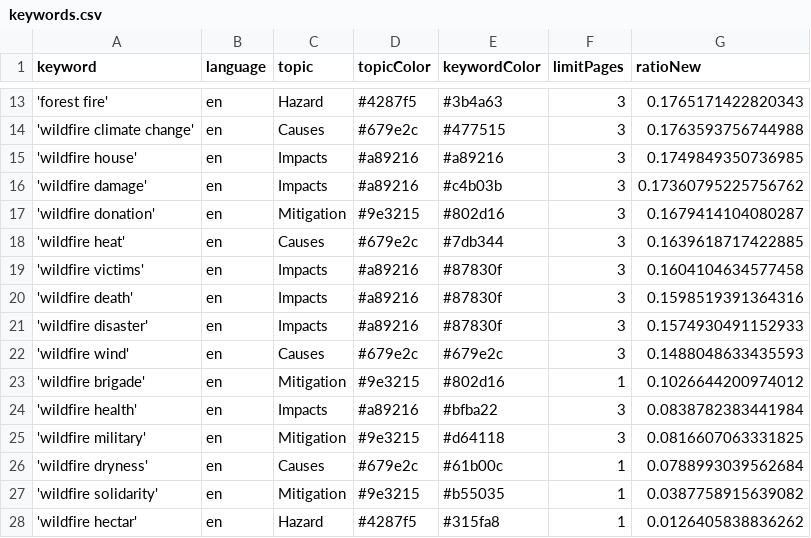
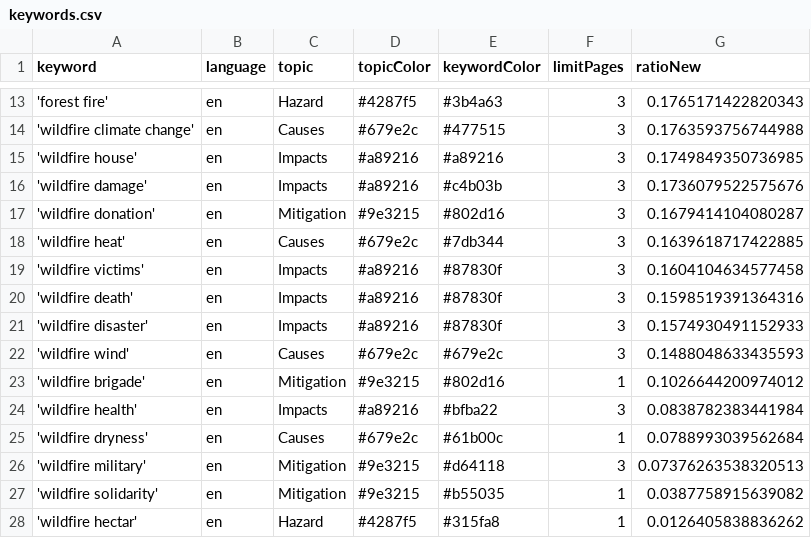
Before and after one commit to magaliekathrin-news/wildFire, a CSV file: keywords.csv, drawn as a sheet; only a part is shown, gaps mark what is left out.

Commit message:
Commit from GitHub Actions (harvest:0.0)

```diff
--- a/keywords.csv
+++ b/keywords.csv
@@ -15,3 +15,3 @@ keyword,language,topic,topicColor,keywordColor,limitPages,ratioNew
 'wildfire house',en,Impacts,#a89216,#a89216,3,0.1749849350736985
-'wildfire damage',en,Impacts,#a89216,#c4b03b,3,0.17360795225756762
+'wildfire damage',en,Impacts,#a89216,#c4b03b,3,0.1736079522575676
 'wildfire donation',en,Mitigation,#9e3215,#802d16,3,0.1679414104080287
@@ -24,4 +24,4 @@ keyword,language,topic,topicColor,keywordColor,limitPages,ratioNew
 'wildfire health',en,Impacts,#a89216,#bfba22,3,0.0838782383441984
-'wildfire military',en,Mitigation,#9e3215,#d64118,3,0.0816607063331825
 'wildfire dryness',en,Causes,#679e2c,#61b00c,1,0.0788993039562684
+'wildfire military',en,Mitigation,#9e3215,#d64118,3,0.07376263538320513
 'wildfire solidarity',en,Mitigation,#9e3215,#b55035,1,0.0387758915639082
```
